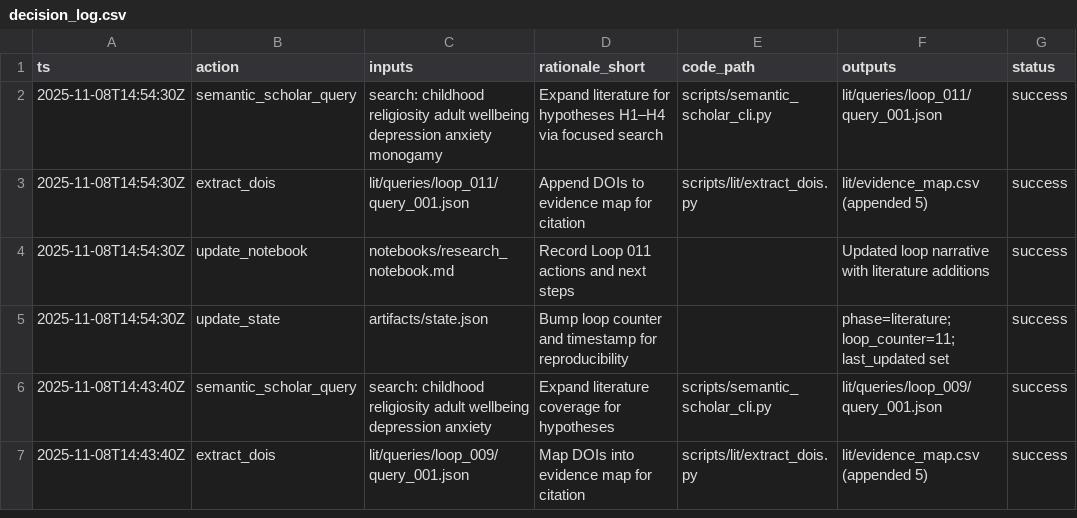
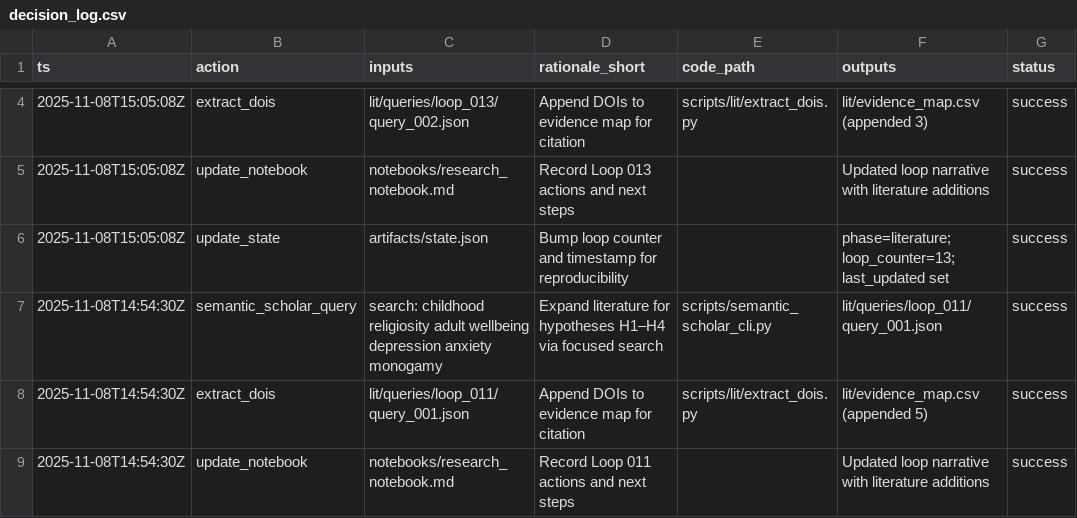
Before and after one commit to whp-wessel/ai_scientist, a CSV file: experiment_5a_aella_minimal_gpt-5_not_codex/analysis/decision_log.csv, drawn as a sheet; only a part is shown, gaps mark what is left out; the shorter side is filled out with more unchanged rows; the diff covers the shown part only.

Commit message:
loop_013: expand literature (loop_013 query added + DOIs mapped), update logs/notebook/state, prepare for PAP refinements

```diff
--- a/experiment_5a_aella_minimal_gpt-5_not_codex/analysis/decision_log.csv
+++ b/experiment_5a_aella_minimal_gpt-5_not_codex/analysis/decision_log.csv
@@ -2 +4,4 @@ ts,action,inputs,rationale_short,code_path,outputs,status
+2025-11-08T15:05:08Z,extract_dois,lit/queries/loop_013/query_002.json,Append DOIs to evidence map for citation,scripts/lit/extract_dois.py,lit/evidence_map.csv (appended 3),success
+2025-11-08T15:05:08Z,update_notebook,notebooks/research_notebook.md,Record Loop 013 actions and next steps,,Updated loop narrative with literature additions,success
+2025-11-08T15:05:08Z,update_state,artifacts/state.json,Bump loop counter and timestamp for reproducibility,,phase=literature; loop_counter=13; last_updated set,success
 2025-11-08T14:54:30Z,semantic_scholar_query,search: childhood religiosity adult wellbeing depression anxiety monogamy,Expand literature for hypotheses H1–H4 via focused search,scripts/semantic_scholar_cli.py,lit/queries/loop_011/query_001.json,success
```
Also changed, not shown: 3 added rows elsewhere in this file, experiment_4b_aella_extensive_direct_edits_not_json/analysis/decision_log.csv, experiment_4b_aella_extensive_direct_edits_not_json/lit/evidence_map.csv, 35 other files.
